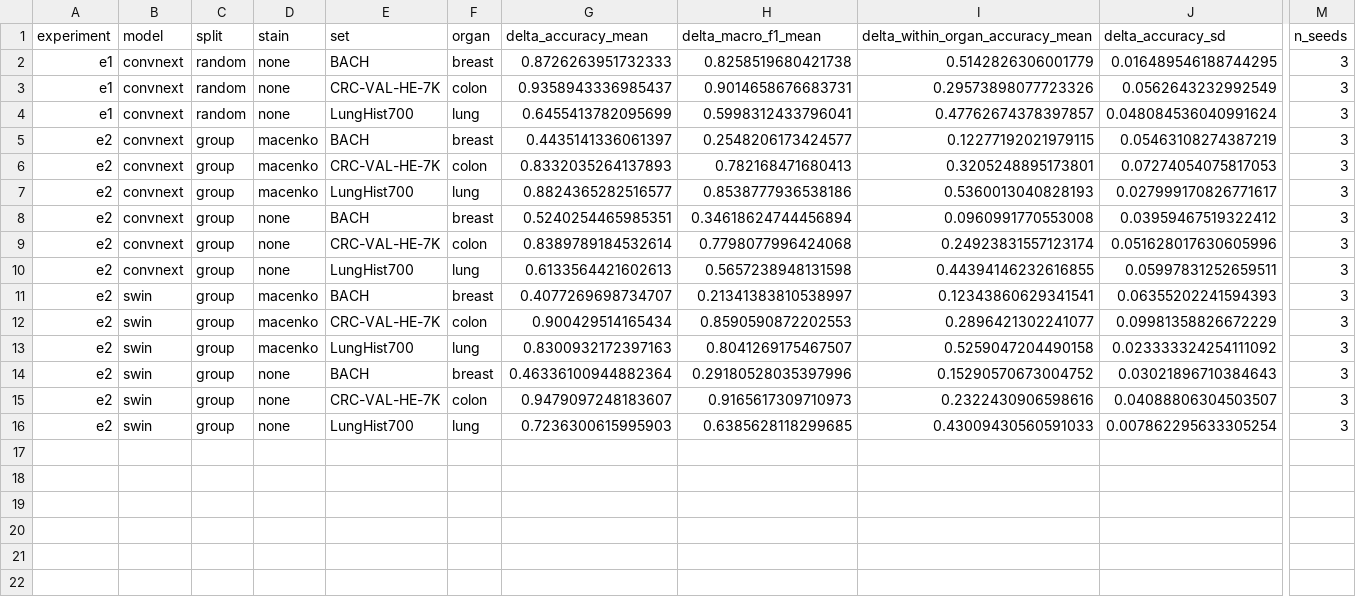
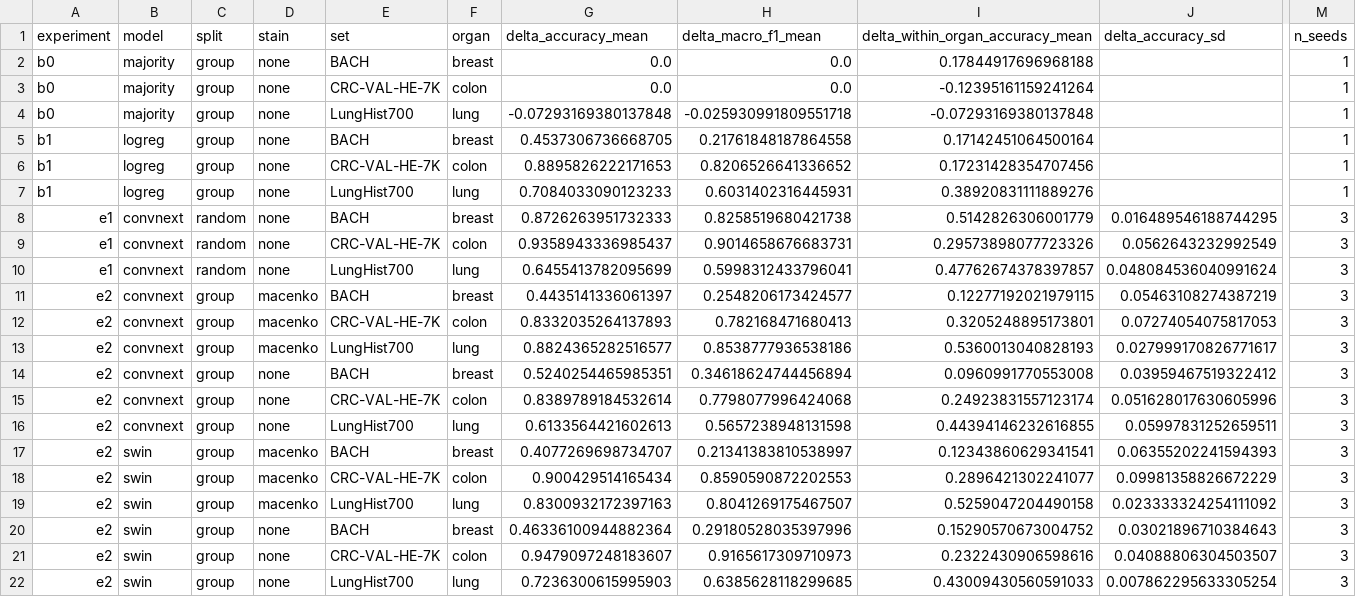
Before and after one commit to sonIT2005/btl-hocmay, a CSV file: outputs/eval/tables/delta_by_config.csv, drawn as a sheet; only a part is shown, gaps mark what is left out; rows hold the shown columns only; the diff names each change by its address in the sheet, - before the commit and + after, or states it on an @@ line.

```diff
--- a/outputs/eval/tables/delta_by_config.csv
+++ b/outputs/eval/tables/delta_by_config.csv
+row 2: b0 | majority | group | none | BACH | breast | 0.0 | 0.0 | 0.17844917696968188 |  | 1
+row 3: b0 | majority | group | none | CRC-VAL-HE-7K | colon | 0.0 | 0.0 | -0.12395161159241264 |  | 1
+row 4: b0 | majority | group | none | LungHist700 | lung | -0.07293169380137848 | -0.025930991809551718 | -0.07293169380137848 |  | 1
+row 5: b1 | logreg | group | none | BACH | breast | 0.4537306736668705 | 0.21761848187864558 | 0.17142451064500164 |  | 1
+row 6: b1 | logreg | group | none | CRC-VAL-HE-7K | colon | 0.8895826222171653 | 0.8206526641336652 | 0.17231428354707456 |  | 1
+row 7: b1 | logreg | group | none | LungHist700 | lung | 0.7084033090123233 | 0.6031402316445931 | 0.38920831111889276 |  | 1
```
Also changed, not shown: outputs/eval/tables/per_class.csv, outputs/eval/tables/per_class_by_config.csv, 33 other files.
